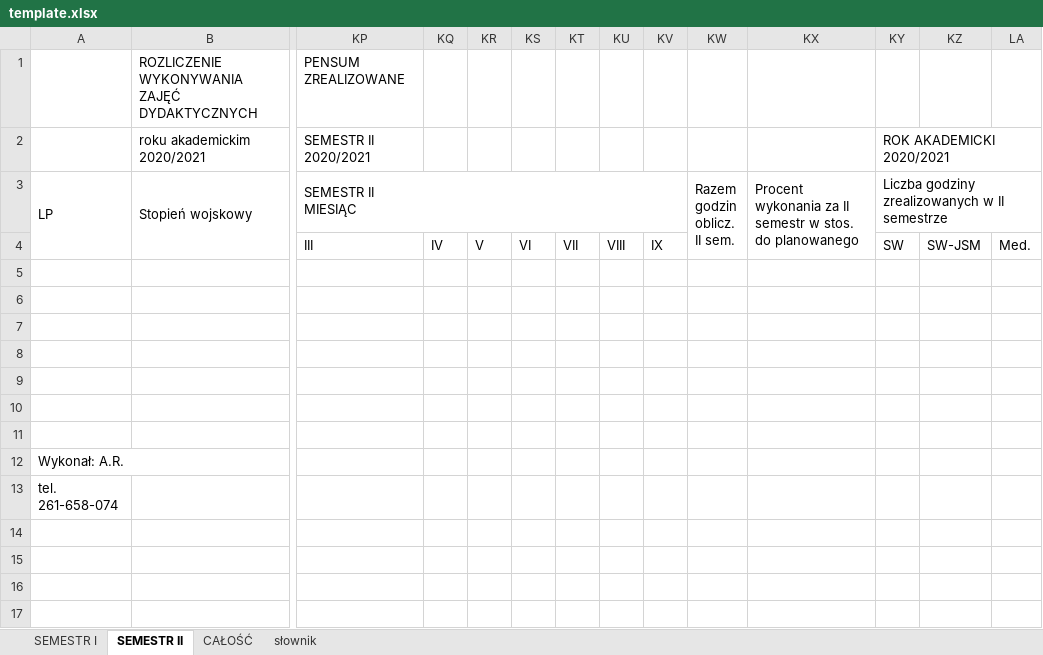
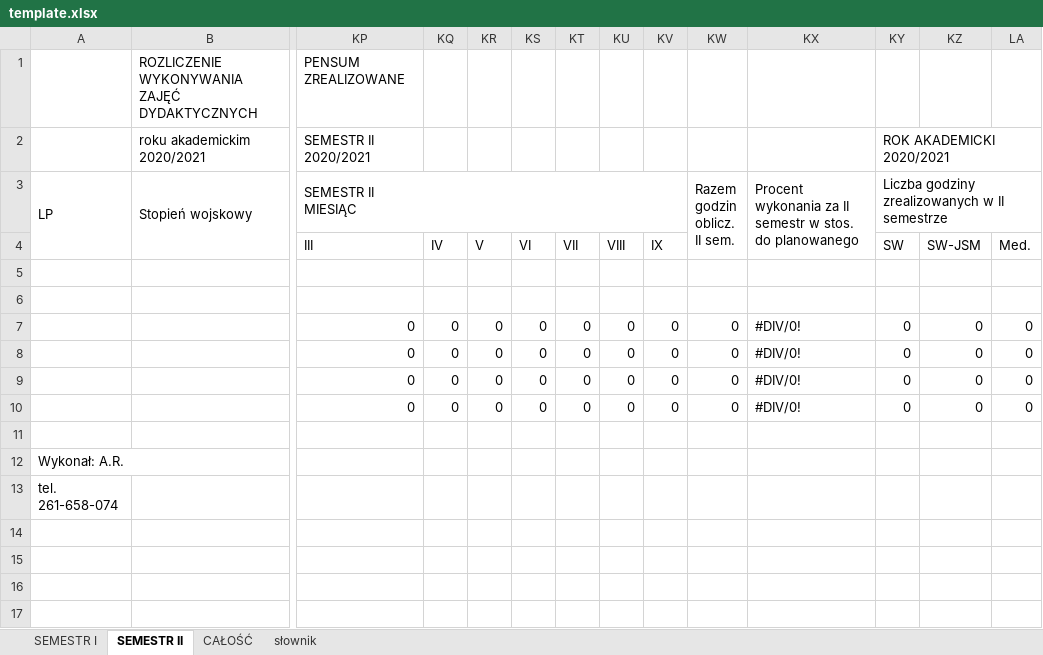
Before and after one commit to felaxd/awl_display, an Excel workbook: template.xlsx, sheet SEMESTR II, drawn as a sheet; only a part is shown, gaps mark what is left out; values as stored, in another font and other column widths than the file's, no cell formats; conditional formats not drawn; rows hold the shown columns only; the diff names each change by its address in the sheet, - before the commit and + after, or states it on an @@ line.

```diff
--- a/template.xlsx (sheet SEMESTR II)
+++ b/template.xlsx (sheet SEMESTR II)
-row 7: (empty)
+row 7:  |  | 0 | 0 | 0 | 0 | 0 | 0 | 0 | 0 | #DIV/0! | 0 | 0 | 0
-row 8: (empty)
+row 8:  |  | 0 | 0 | 0 | 0 | 0 | 0 | 0 | 0 | #DIV/0! | 0 | 0 | 0
-row 9: (empty)
+row 9:  |  | 0 | 0 | 0 | 0 | 0 | 0 | 0 | 0 | #DIV/0! | 0 | 0 | 0
-row 10: (empty)
+row 10:  |  | 0 | 0 | 0 | 0 | 0 | 0 | 0 | 0 | #DIV/0! | 0 | 0 | 0
```
Also changed, not shown: sheet CAŁOŚĆ, sheet SEMESTR I, cell formats, 1 other file.
